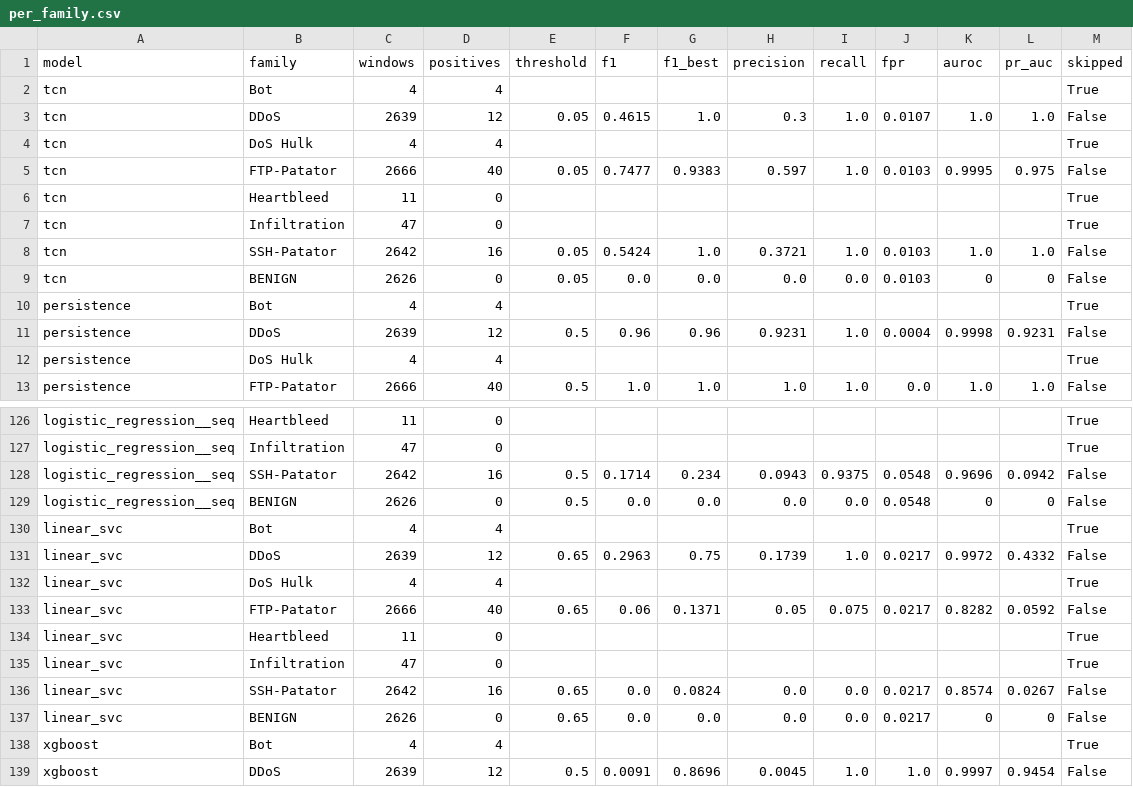
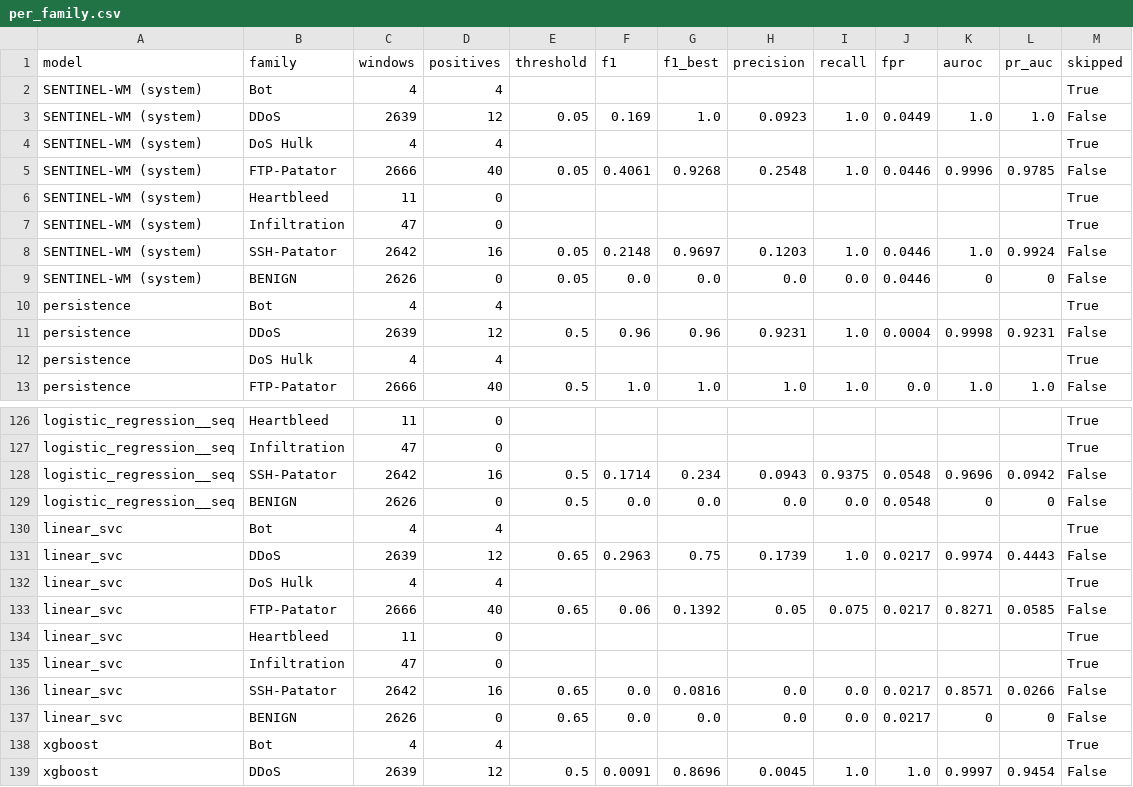
Before and after one commit to rajesh08114/SENTINEL_WM, a CSV file: runs/benchmarks/per_family.csv, drawn as a sheet; only a part is shown, gaps mark what is left out; the diff covers the shown part only.

```diff
--- a/runs/benchmarks/per_family.csv
+++ b/runs/benchmarks/per_family.csv
@@ -1,10 +1,10 @@
 model,family,windows,positives,threshold,f1,f1_best,precision,recall,fpr,auroc,pr_auc,skipped
-tcn,Bot,4,4,,,,,,,,,True
-tcn,DDoS,2639,12,0.05,0.4615,1.0,0.3,1.0,0.0107,1.0,1.0,False
-tcn,DoS Hulk,4,4,,,,,,,,,True
-tcn,FTP-Patator,2666,40,0.05,0.7477,0.9383,0.597,1.0,0.0103,0.9995,0.975,False
-tcn,Heartbleed,11,0,,,,,,,,,True
-tcn,Infiltration,47,0,,,,,,,,,True
-tcn,SSH-Patator,2642,16,0.05,0.5424,1.0,0.3721,1.0,0.0103,1.0,1.0,False
-tcn,BENIGN,2626,0,0.05,0.0,0.0,0.0,0.0,0.0103,0,0,False
+SENTINEL-WM (system),Bot,4,4,,,,,,,,,True
+SENTINEL-WM (system),DDoS,2639,12,0.05,0.169,1.0,0.0923,1.0,0.0449,1.0,1.0,False
+SENTINEL-WM (system),DoS Hulk,4,4,,,,,,,,,True
+SENTINEL-WM (system),FTP-Patator,2666,40,0.05,0.4061,0.9268,0.2548,1.0,0.0446,0.9996,0.9785,False
+SENTINEL-WM (system),Heartbleed,11,0,,,,,,,,,True
+SENTINEL-WM (system),Infiltration,47,0,,,,,,,,,True
+SENTINEL-WM (system),SSH-Patator,2642,16,0.05,0.2148,0.9697,0.1203,1.0,0.0446,1.0,0.9924,False
+SENTINEL-WM (system),BENIGN,2626,0,0.05,0.0,0.0,0.0,0.0,0.0446,0,0,False
 persistence,Bot,4,4,,,,,,,,,True
@@ -130,8 +130,8 @@ logistic_regression__seq,BENIGN,2626,0,0.5,0.0,0.0,0.0,0.0,0.0548,0,0,False
 linear_svc,Bot,4,4,,,,,,,,,True
-linear_svc,DDoS,2639,12,0.65,0.2963,0.75,0.1739,1.0,0.0217,0.9972,0.4332,False
+linear_svc,DDoS,2639,12,0.65,0.2963,0.75,0.1739,1.0,0.0217,0.9974,0.4443,False
 linear_svc,DoS Hulk,4,4,,,,,,,,,True
-linear_svc,FTP-Patator,2666,40,0.65,0.06,0.1371,0.05,0.075,0.0217,0.8282,0.0592,False
+linear_svc,FTP-Patator,2666,40,0.65,0.06,0.1392,0.05,0.075,0.0217,0.8271,0.0585,False
 linear_svc,Heartbleed,11,0,,,,,,,,,True
 linear_svc,Infiltration,47,0,,,,,,,,,True
-linear_svc,SSH-Patator,2642,16,0.65,0.0,0.0824,0.0,0.0,0.0217,0.8574,0.0267,False
+linear_svc,SSH-Patator,2642,16,0.65,0.0,0.0816,0.0,0.0,0.0217,0.8571,0.0266,False
 linear_svc,BENIGN,2626,0,0.65,0.0,0.0,0.0,0.0,0.0217,0,0,False
```
Also changed, not shown: 4 added rows, 4 removed rows and 42 edited cells elsewhere in this file, runs/benchmarks/benchmark_full.csv, runs/benchmarks/leadtime.csv, 20 other files.
